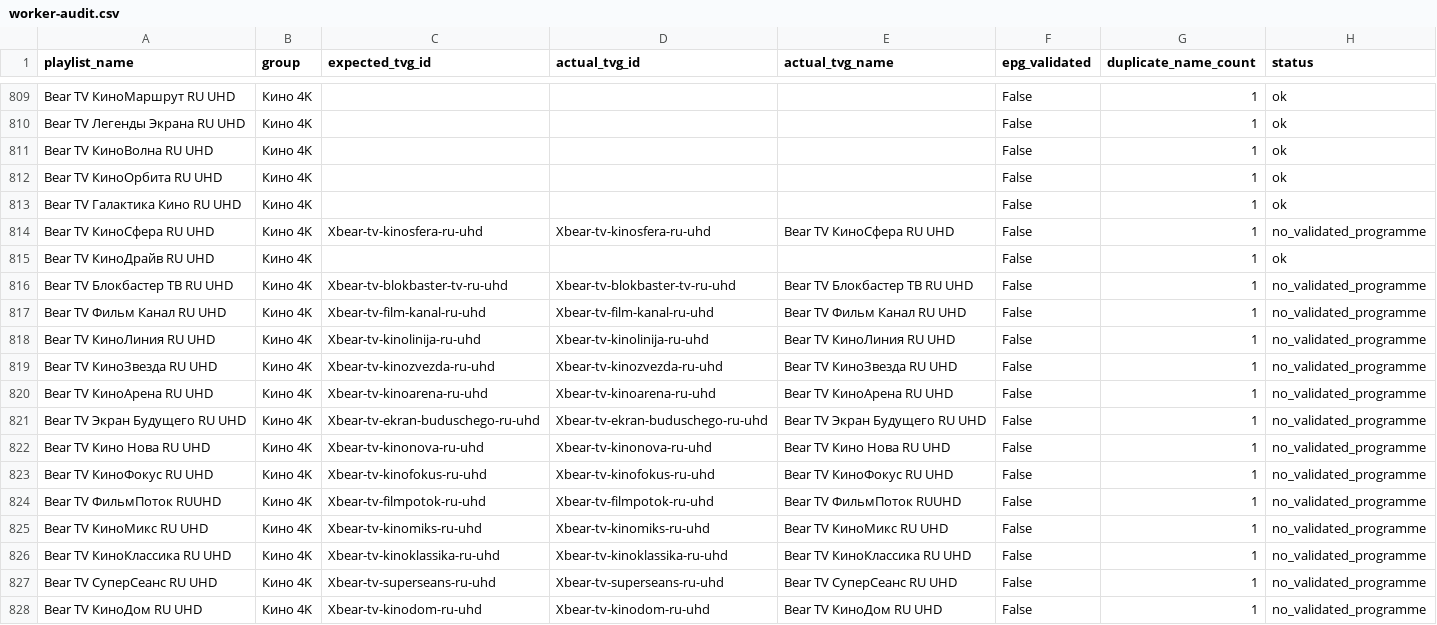
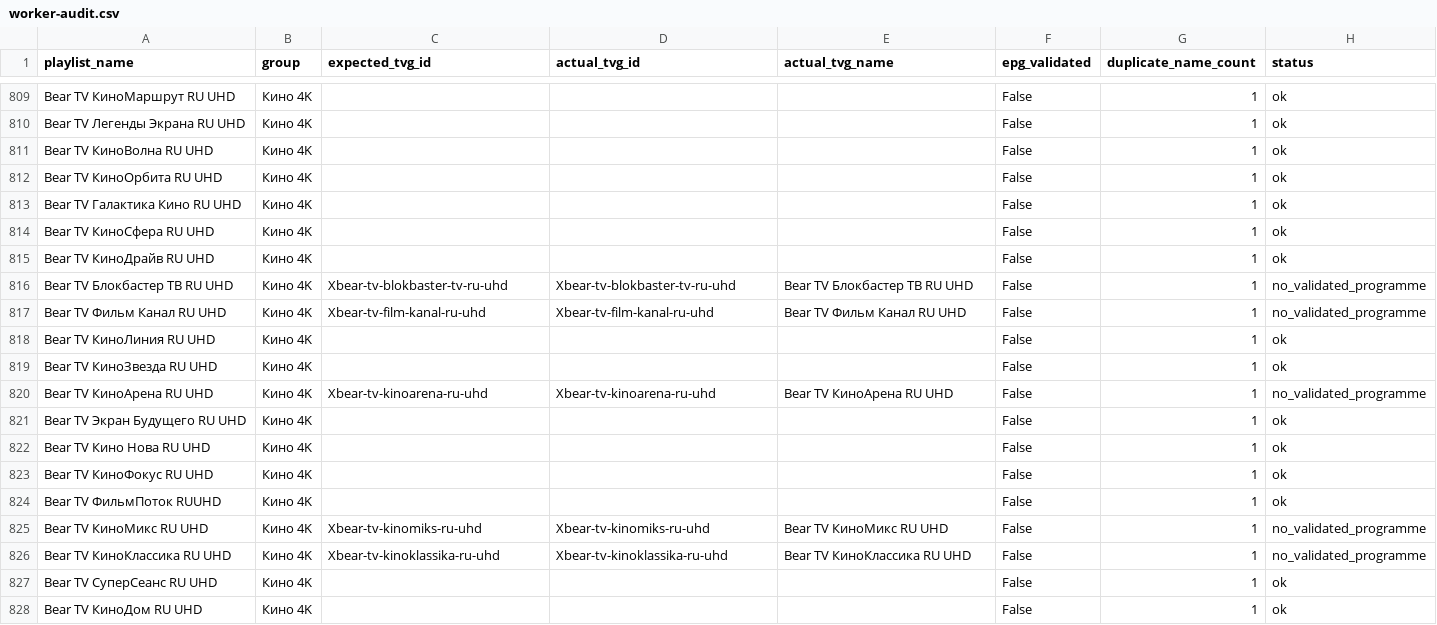
Before and after one commit to peter96son/iptv-epg-builder, a CSV file: output/worker-audit.csv, drawn as a sheet; only a part is shown, gaps mark what is left out; the diff covers the shown part only.

```diff
--- a/output/worker-audit.csv
+++ b/output/worker-audit.csv
@@ -813,3 +813,3 @@ Bear TV КиноОрбита RU UHD,Кино 4K,,,,False,1,ok
 Bear TV Галактика Кино RU UHD,Кино 4K,,,,False,1,ok
-Bear TV КиноСфера RU UHD,Кино 4K,Xbear-tv-kinosfera-ru-uhd,Xbear-tv-kinosfera-ru-uhd,Bear TV КиноСфера RU UHD,False,1,no_validated_programme
+Bear TV КиноСфера RU UHD,Кино 4K,,,,False,1,ok
 Bear TV КиноДрайв RU UHD,Кино 4K,,,,False,1,ok
@@ -817,12 +817,12 @@ Bear TV Блокбастер ТВ RU UHD,Кино 4K,Xbear-tv-blokbaster-tv-ru-u
 Bear TV Фильм Канал RU UHD,Кино 4K,Xbear-tv-film-kanal-ru-uhd,Xbear-tv-film-kanal-ru-uhd,Bear TV Фильм Канал RU UHD,False,1,no_validated_programme
-Bear TV КиноЛиния RU UHD,Кино 4K,Xbear-tv-kinolinija-ru-uhd,Xbear-tv-kinolinija-ru-uhd,Bear TV КиноЛиния RU UHD,False,1,no_validated_programme
-Bear TV КиноЗвезда RU UHD,Кино 4K,Xbear-tv-kinozvezda-ru-uhd,Xbear-tv-kinozvezda-ru-uhd,Bear TV КиноЗвезда RU UHD,False,1,no_validated_programme
+Bear TV КиноЛиния RU UHD,Кино 4K,,,,False,1,ok
+Bear TV КиноЗвезда RU UHD,Кино 4K,,,,False,1,ok
 Bear TV КиноАрена RU UHD,Кино 4K,Xbear-tv-kinoarena-ru-uhd,Xbear-tv-kinoarena-ru-uhd,Bear TV КиноАрена RU UHD,False,1,no_validated_programme
-Bear TV Экран Будущего RU UHD,Кино 4K,Xbear-tv-ekran-buduschego-ru-uhd,Xbear-tv-ekran-buduschego-ru-uhd,Bear TV Экран Будущего RU UHD,False,1,no_validated_programme
-Bear TV Кино Нова RU UHD,Кино 4K,Xbear-tv-kinonova-ru-uhd,Xbear-tv-kinonova-ru-uhd,Bear TV Кино Нова RU UHD,False,1,no_validated_programme
-Bear TV КиноФокус RU UHD,Кино 4K,Xbear-tv-kinofokus-ru-uhd,Xbear-tv-kinofokus-ru-uhd,Bear TV КиноФокус RU UHD,False,1,no_validated_programme
-Bear TV ФильмПоток RUUHD,Кино 4K,Xbear-tv-filmpotok-ru-uhd,Xbear-tv-filmpotok-ru-uhd,Bear TV ФильмПоток RUUHD,False,1,no_validated_programme
+Bear TV Экран Будущего RU UHD,Кино 4K,,,,False,1,ok
+Bear TV Кино Нова RU UHD,Кино 4K,,,,False,1,ok
+Bear TV КиноФокус RU UHD,Кино 4K,,,,False,1,ok
+Bear TV ФильмПоток RUUHD,Кино 4K,,,,False,1,ok
 Bear TV КиноМикс RU UHD,Кино 4K,Xbear-tv-kinomiks-ru-uhd,Xbear-tv-kinomiks-ru-uhd,Bear TV КиноМикс RU UHD,False,1,no_validated_programme
 Bear TV КиноКлассика RU UHD,Кино 4K,Xbear-tv-kinoklassika-ru-uhd,Xbear-tv-kinoklassika-ru-uhd,Bear TV КиноКлассика RU UHD,False,1,no_validated_programme
-Bear TV СуперСеанс RU UHD,Кино 4K,Xbear-tv-superseans-ru-uhd,Xbear-tv-superseans-ru-uhd,Bear TV СуперСеанс RU UHD,False,1,no_validated_programme
-Bear TV КиноДом RU UHD,Кино 4K,Xbear-tv-kinodom-ru-uhd,Xbear-tv-kinodom-ru-uhd,Bear TV КиноДом RU UHD,False,1,no_validated_programme
+Bear TV СуперСеанс RU UHD,Кино 4K,,,,False,1,ok
+Bear TV КиноДом RU UHD,Кино 4K,,,,False,1,ok
```
Also changed, not shown: 155 edited cells elsewhere in this file, output/worker-audit-gaps.csv, 2 other files.
